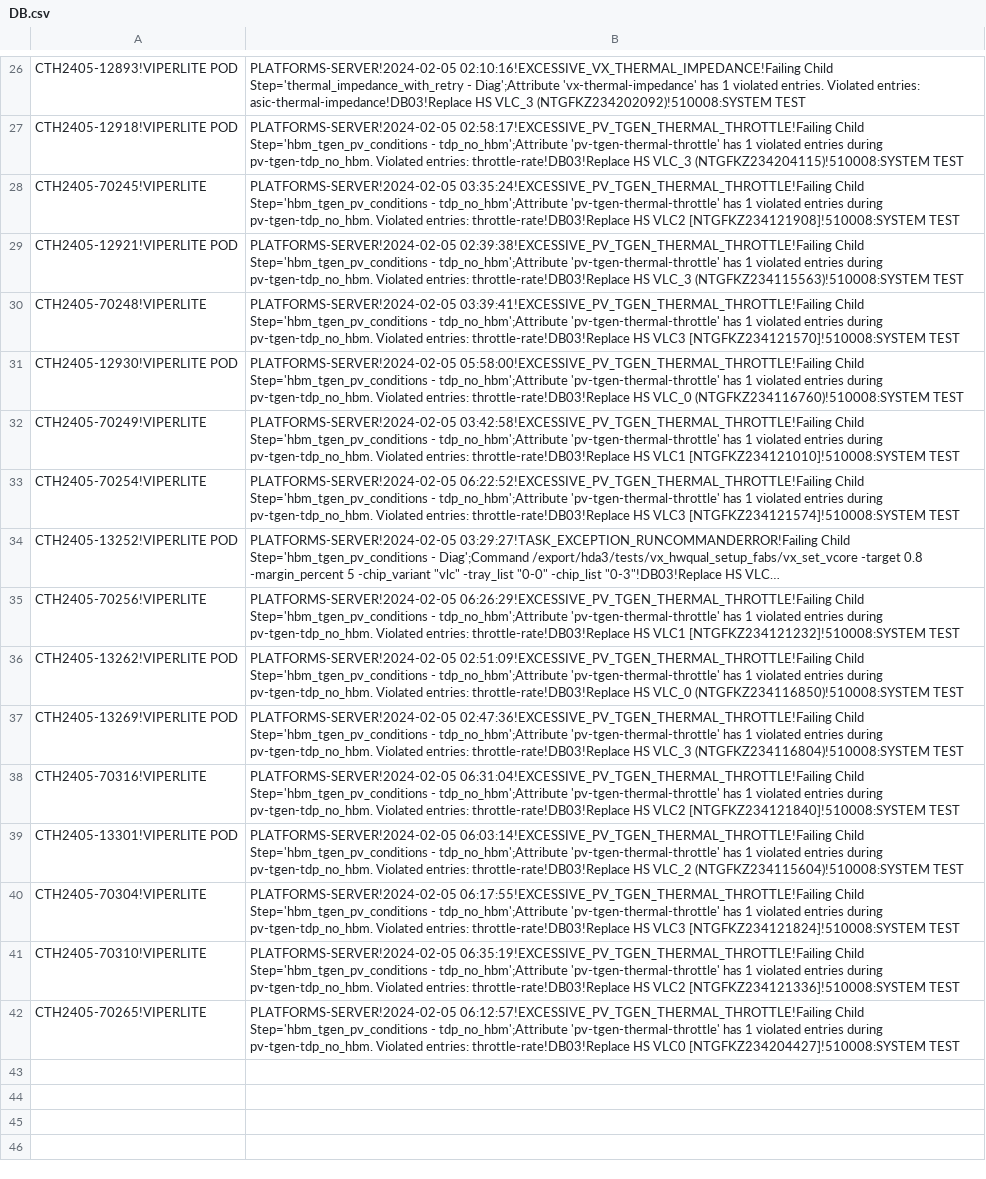
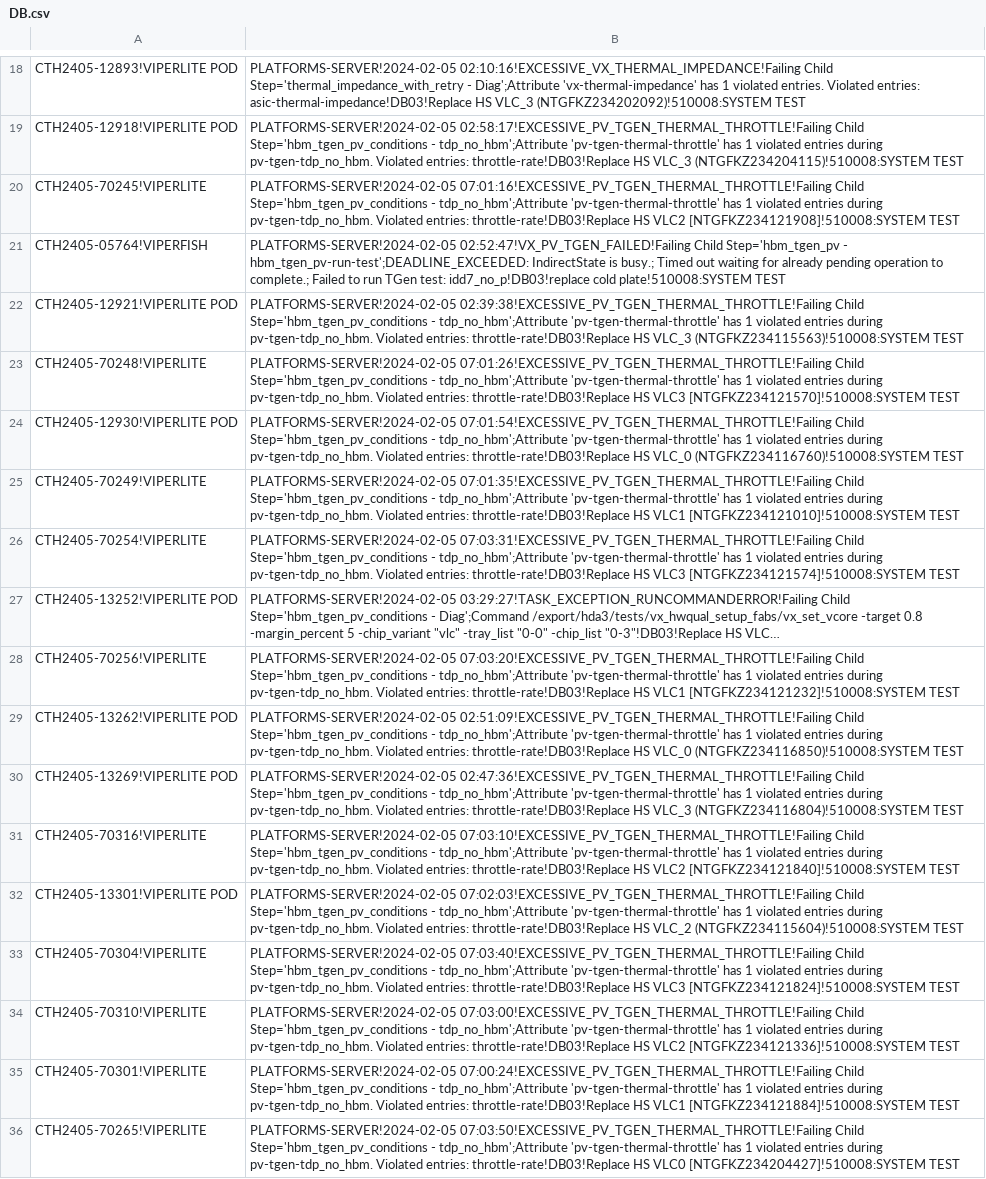
Before and after one commit to kanokluckh/test-project, a CSV file: DB.csv, drawn as a sheet; only a part is shown, gaps mark what is left out; long unchanged cells end in …; addresses are those after the commit; the diff covers the shown part only; the diff names each change by its address in the sheet, - before the commit and + after, or states it on an @@ line.

```diff
--- a/DB.csv
+++ b/DB.csv
-B20: PLATFORMS-SERVER!2024-02-05 03:35:24!EXCESSIVE_PV_TGEN_THERMAL_THROTTLE!Failing Child Step='hbm_tgen_pv_conditions…
+B20: PLATFORMS-SERVER!2024-02-05 07:01:16!EXCESSIVE_PV_TGEN_THERMAL_THROTTLE!Failing Child Step='hbm_tgen_pv_conditions…
@@ row 20 moved to row 21: CTH2405-05764!VIPERFISH @@
-B23: PLATFORMS-SERVER!2024-02-05 03:39:41!EXCESSIVE_PV_TGEN_THERMAL_THROTTLE!Failing Child Step='hbm_tgen_pv_conditions…
+B23: PLATFORMS-SERVER!2024-02-05 07:01:26!EXCESSIVE_PV_TGEN_THERMAL_THROTTLE!Failing Child Step='hbm_tgen_pv_conditions…
-B24: PLATFORMS-SERVER!2024-02-05 05:58:00!EXCESSIVE_PV_TGEN_THERMAL_THROTTLE!Failing Child Step='hbm_tgen_pv_conditions…
+B24: PLATFORMS-SERVER!2024-02-05 07:01:54!EXCESSIVE_PV_TGEN_THERMAL_THROTTLE!Failing Child Step='hbm_tgen_pv_conditions…
-B25: PLATFORMS-SERVER!2024-02-05 03:42:58!EXCESSIVE_PV_TGEN_THERMAL_THROTTLE!Failing Child Step='hbm_tgen_pv_conditions…
+B25: PLATFORMS-SERVER!2024-02-05 07:01:35!EXCESSIVE_PV_TGEN_THERMAL_THROTTLE!Failing Child Step='hbm_tgen_pv_conditions…
-B26: PLATFORMS-SERVER!2024-02-05 06:22:52!EXCESSIVE_PV_TGEN_THERMAL_THROTTLE!Failing Child Step='hbm_tgen_pv_conditions…
+B26: PLATFORMS-SERVER!2024-02-05 07:03:31!EXCESSIVE_PV_TGEN_THERMAL_THROTTLE!Failing Child Step='hbm_tgen_pv_conditions…
-B28: PLATFORMS-SERVER!2024-02-05 06:26:29!EXCESSIVE_PV_TGEN_THERMAL_THROTTLE!Failing Child Step='hbm_tgen_pv_conditions…
+B28: PLATFORMS-SERVER!2024-02-05 07:03:20!EXCESSIVE_PV_TGEN_THERMAL_THROTTLE!Failing Child Step='hbm_tgen_pv_conditions…
-B31: PLATFORMS-SERVER!2024-02-05 06:31:04!EXCESSIVE_PV_TGEN_THERMAL_THROTTLE!Failing Child Step='hbm_tgen_pv_conditions…
+B31: PLATFORMS-SERVER!2024-02-05 07:03:10!EXCESSIVE_PV_TGEN_THERMAL_THROTTLE!Failing Child Step='hbm_tgen_pv_conditions…
-B32: PLATFORMS-SERVER!2024-02-05 06:03:14!EXCESSIVE_PV_TGEN_THERMAL_THROTTLE!Failing Child Step='hbm_tgen_pv_conditions…
+B32: PLATFORMS-SERVER!2024-02-05 07:02:03!EXCESSIVE_PV_TGEN_THERMAL_THROTTLE!Failing Child Step='hbm_tgen_pv_conditions…
-B33: PLATFORMS-SERVER!2024-02-05 06:17:55!EXCESSIVE_PV_TGEN_THERMAL_THROTTLE!Failing Child Step='hbm_tgen_pv_conditions…
+B33: PLATFORMS-SERVER!2024-02-05 07:03:40!EXCESSIVE_PV_TGEN_THERMAL_THROTTLE!Failing Child Step='hbm_tgen_pv_conditions…
-B34: PLATFORMS-SERVER!2024-02-05 06:35:19!EXCESSIVE_PV_TGEN_THERMAL_THROTTLE!Failing Child Step='hbm_tgen_pv_conditions…
+B34: PLATFORMS-SERVER!2024-02-05 07:03:00!EXCESSIVE_PV_TGEN_THERMAL_THROTTLE!Failing Child Step='hbm_tgen_pv_conditions…
+row 35: CTH2405-70301!VIPERLITE | PLATFORMS-SERVER!2024-02-05 07:00:24!EXCESSIVE_PV_TGEN_THERMAL_THROTTLE!Failing Child Step='hbm_tgen_pv_conditions - tdp_no_hbm';Attribute 'pv-tgen-thermal-throttle' has 1 violated entries during pv-tgen-tdp_no_hbm. Violated entries: throttle-rate!DB03!Replace HS VLC1 [NTGFKZ234121884]!510008:SYSTEM TEST
-B36: PLATFORMS-SERVER!2024-02-05 06:12:57!EXCESSIVE_PV_TGEN_THERMAL_THROTTLE!Failing Child Step='hbm_tgen_pv_conditions…
+B36: PLATFORMS-SERVER!2024-02-05 07:03:50!EXCESSIVE_PV_TGEN_THERMAL_THROTTLE!Failing Child Step='hbm_tgen_pv_conditions…
```
Also changed, not shown: 1 added row, 8 removed rows, 1 moved row and 4 edited cells elsewhere in this file.
